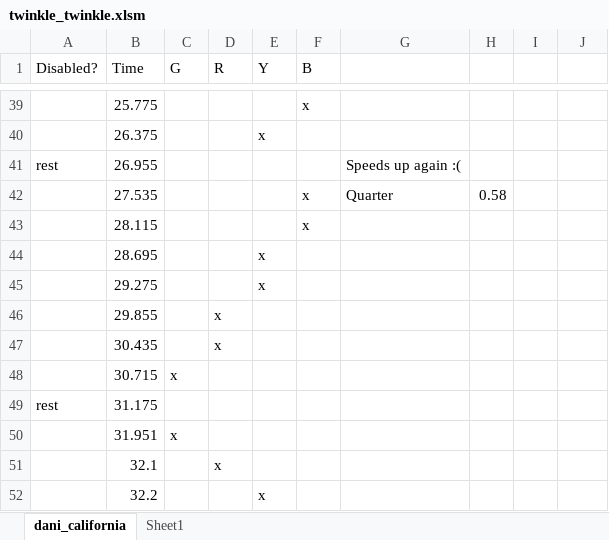
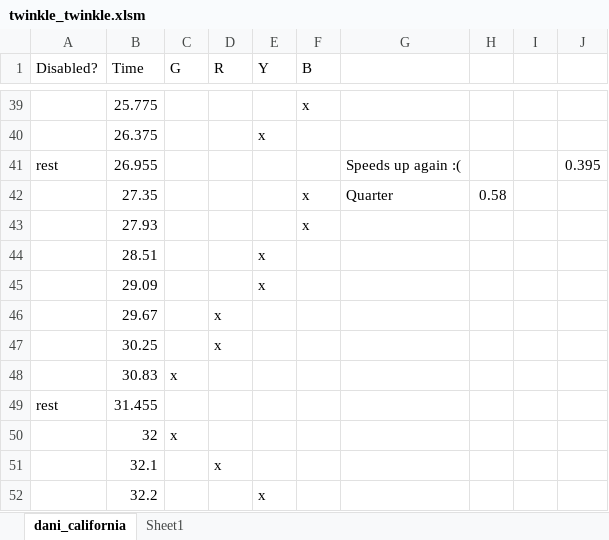
Before and after one commit to tetchel/gamedev-guitarhero, an Excel workbook: Assets/StreamingAssets/songdata/twinkle_twinkle.xlsm, sheet dani_california, drawn as a sheet; only a part is shown, gaps mark what is left out; values as stored, in another font and other column widths than the file's, no borders; the diff names each change by its address in the sheet, - before the commit and + after, or states it on an @@ line.

```diff
--- a/Assets/StreamingAssets/songdata/twinkle_twinkle.xlsm (sheet dani_california)
+++ b/Assets/StreamingAssets/songdata/twinkle_twinkle.xlsm (sheet dani_california)
-J41: (empty)
+J41: 0.395
-B42 (Time): 27.535
+B42 (Time): 27.35
-B43 (Time): 28.115
+B43 (Time): 27.93
-B44 (Time): 28.695
+B44 (Time): 28.51
-B45 (Time): 29.275
+B45 (Time): 29.09
-B46 (Time): 29.855
+B46 (Time): 29.67
-B47 (Time): 30.435
+B47 (Time): 30.25
-B48 (Time): 30.715
+B48 (Time): 30.83
-B49 (Time): 31.175
+B49 (Time): 31.455
-B50 (Time): 31.951
+B50 (Time): 32
```
Also changed, not shown: 8 other files.
